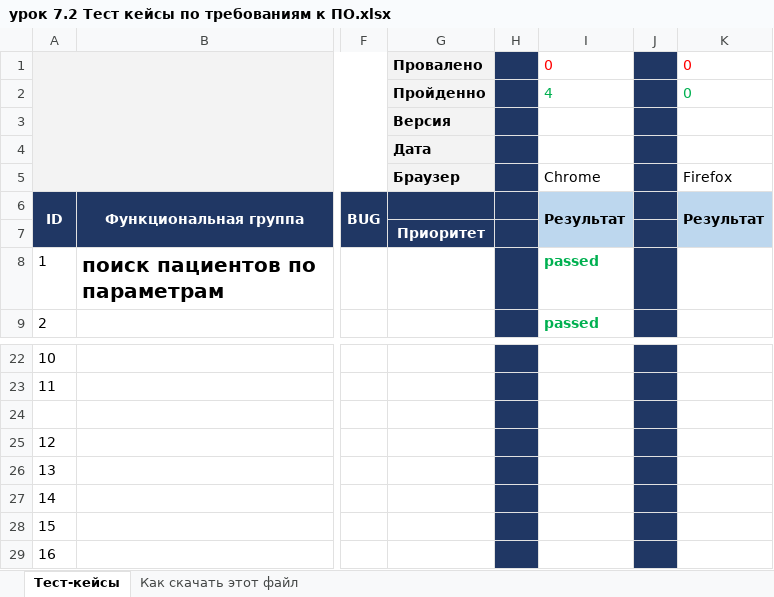
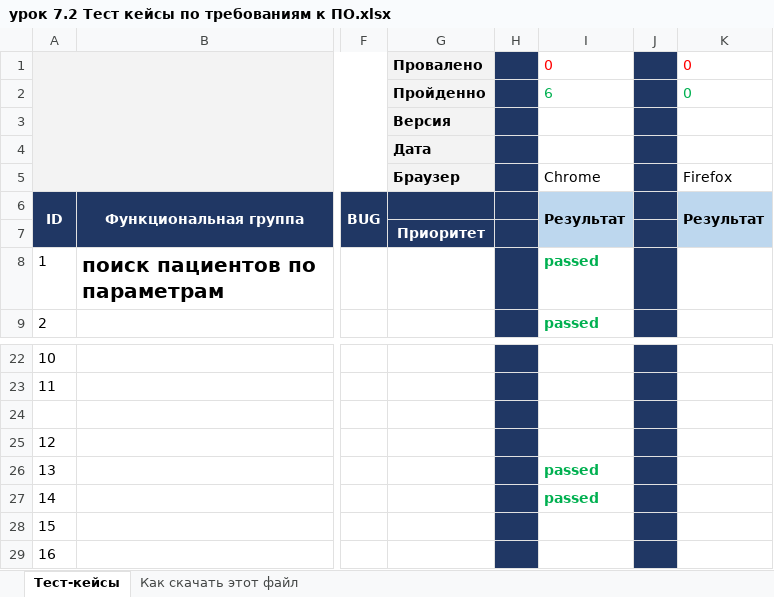
Before and after one commit to alinenok90/qa-tester, an Excel workbook: урок 7.2 Тест кейсы по требованиям к ПО.xlsx, sheet Тест-кейсы, drawn as a sheet; only a part is shown, gaps mark what is left out; values as stored, in another font and other column widths than the file's, no borders; the diff names each change by its address in the sheet, - before the commit and + after, or states it on an @@ line.

```diff
--- a/урок 7.2 Тест кейсы по требованиям к ПО.xlsx (sheet Тест-кейсы)
+++ b/урок 7.2 Тест кейсы по требованиям к ПО.xlsx (sheet Тест-кейсы)
-I2: 4
+I2: 6
-I26:I27: (empty)
+I26:I27: passed
```
Also changed, not shown: 1 other file.
